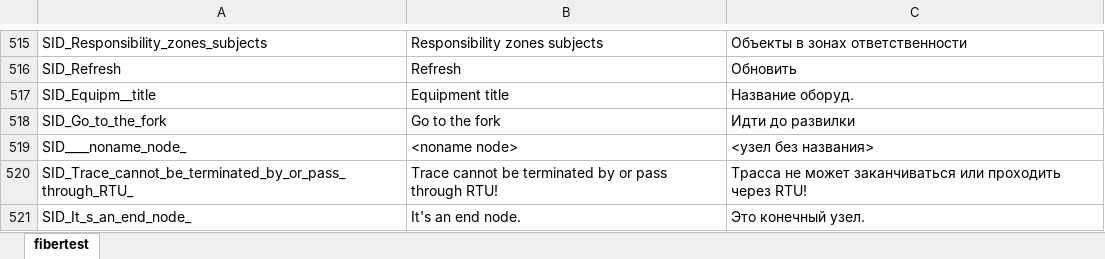
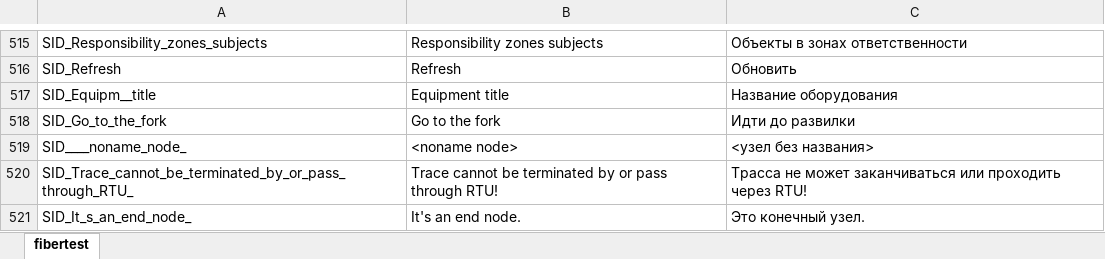
Before and after one commit to mli2805/Fibertest20, an Excel workbook: Client/WebClient/lang/fibertest_strings.xlsx, sheet fibertest, drawn as a sheet; only a part is shown, gaps mark what is left out; values as stored, in another font and other column widths than the file's, no borders; the diff covers the shown part only; the diff names each change by its address in the sheet, - before the commit and + after, or states it on an @@ line.

```diff
--- a/Client/WebClient/lang/fibertest_strings.xlsx (sheet fibertest)
+++ b/Client/WebClient/lang/fibertest_strings.xlsx (sheet fibertest)
-C517: Название оборуд.
+C517: Название оборудования
```
Also changed, not shown: 21 added rows and 1 edited cell elsewhere in this sheet, Client/WebClient/lang/fibertest_strings_old.xlsx, 7 other files.
